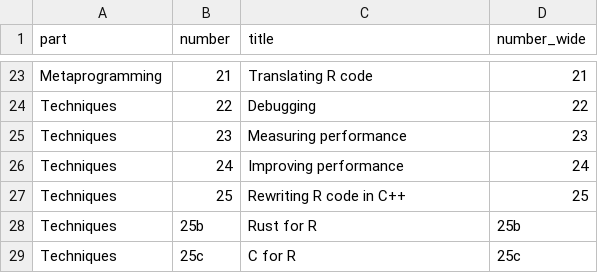
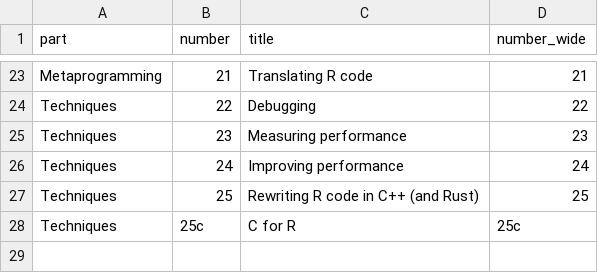
Before and after one commit to r4ds/bookclub-advr, a CSV file: toc.csv, drawn as a sheet; only a part is shown, gaps mark what is left out.

Commit message:
Chapter25 Rewriting R code in C++ + Rust (#119)
* rename file

* add learning objectives and reference

* use_package("rextendr")

* revise learning objectives

* why, bridge, and run learning objective slides

* revise objective

* add function syntax and benchhmark slides

* add learning objectives

* reference. of rust for developers

* Revise learning objectives

* condense benchmarking

* add references

* add last learning objective

* don't import rust and comment/screenshot rust results instead of evaluating rust code chunks

* Update TOC & re-render all

---------

Co-authored-by: Jon Harmon <jonthegeek@gmail.com>

```diff
--- a/toc.csv
+++ b/toc.csv
@@ -26,4 +26,3 @@ Techniques,23,Measuring performance,23
 Techniques,24,Improving performance,24
-Techniques,25,Rewriting R code in C++,25
-Techniques,25b,Rust for R,25b
+Techniques,25,Rewriting R code in C++ (and Rust),25
 Techniques,25c,C for R,25c
```
Also changed, not shown: 7 other files.
